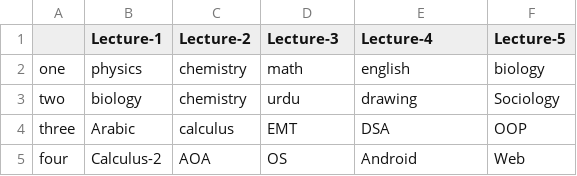
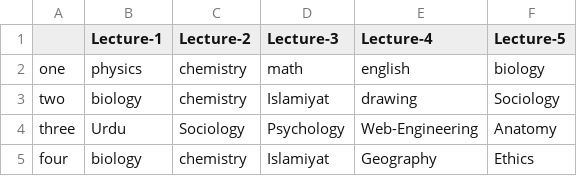
Before and after one commit to a4deel/School-Management-System, a CSV file: styles/Exported_Files/exportedTimetable.csv, drawn as a sheet.

```diff
--- a/styles/Exported_Files/exportedTimetable.csv
+++ b/styles/Exported_Files/exportedTimetable.csv
@@ -2,4 +2,4 @@
 one,physics,chemistry,math,english,biology
-two,biology,chemistry,urdu,drawing,Sociology
-three,Arabic,calculus,EMT,DSA,OOP
-four,Calculus-2,AOA,OS,Android,Web
+two,biology,chemistry,Islamiyat,drawing,Sociology
+three,Urdu,Sociology,Psychology,Web-Engineering,Anatomy
+four,biology,chemistry,Islamiyat,Geography,Ethics
```
Also changed, not shown: 14 other files.
